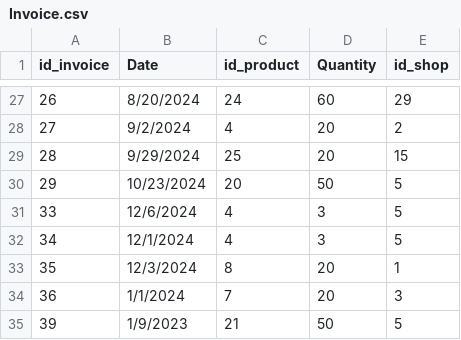
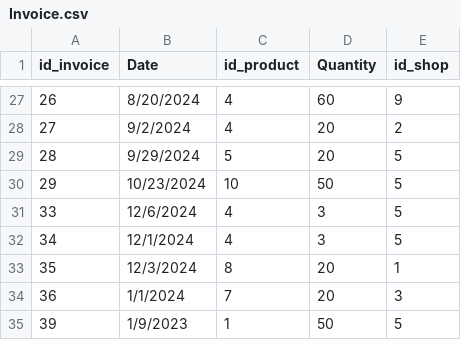
Before and after one commit to itz-poldnik/war, a CSV file: Invoice.csv, drawn as a sheet; only a part is shown, gaps mark what is left out; the diff covers the shown part only.

```diff
--- a/Invoice.csv
+++ b/Invoice.csv
@@ -27,5 +27,5 @@
-"26","8/20/2024","24","60","29"
+"26","8/20/2024","4","60","9"
 "27","9/2/2024","4","20","2"
-"28","9/29/2024","25","20","15"
-"29","10/23/2024","20","50","5"
+"28","9/29/2024","5","20","5"
+"29","10/23/2024","10","50","5"
 "33","12/6/2024","4","3","5"
@@ -34,2 +34,2 @@
 "36","1/1/2024","7","20","3"
-"39","1/9/2023","21","50","5"
+"39","1/9/2023","1","50","5"
```
Also changed, not shown: 32 edited cells elsewhere in this file.
